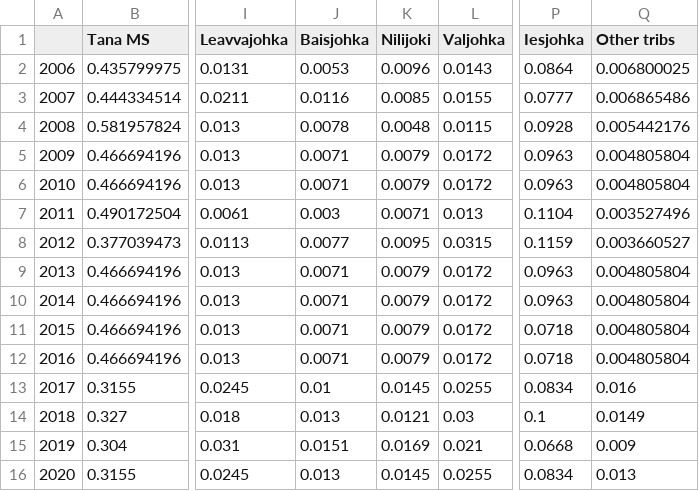
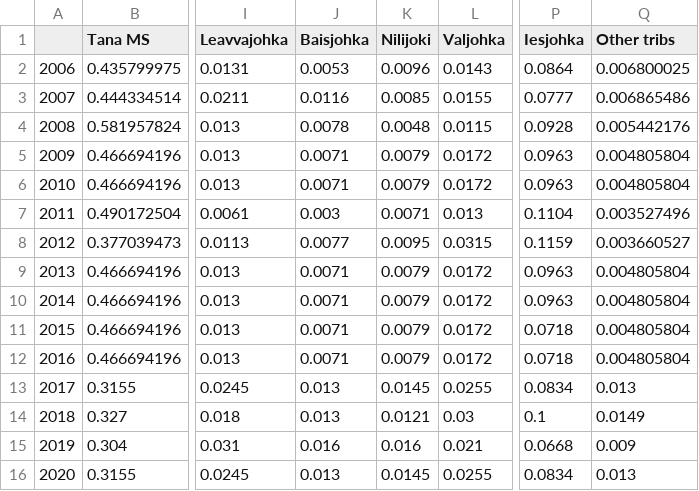
Before and after one commit to mortenfalkegard/Tana_status_assessment, a CSV file: data/catch-dist-MS-props.csv, drawn as a sheet; only a part is shown, gaps mark what is left out; the diff names each change by its address in the sheet, - before the commit and + after, or states it on an @@ line.

Commit message:
Correcting some small errors in 2017 and 2019.

```diff
--- a/data/catch-dist-MS-props.csv
+++ b/data/catch-dist-MS-props.csv
-J13 (Baisjohka): 0.01
+J13 (Baisjohka): 0.013
-Q13 (Other tribs): 0.016
+Q13 (Other tribs): 0.013
-J15 (Baisjohka): 0.0151
+J15 (Baisjohka): 0.016
-K15 (Nilijoki): 0.0169
+K15 (Nilijoki): 0.016
```
